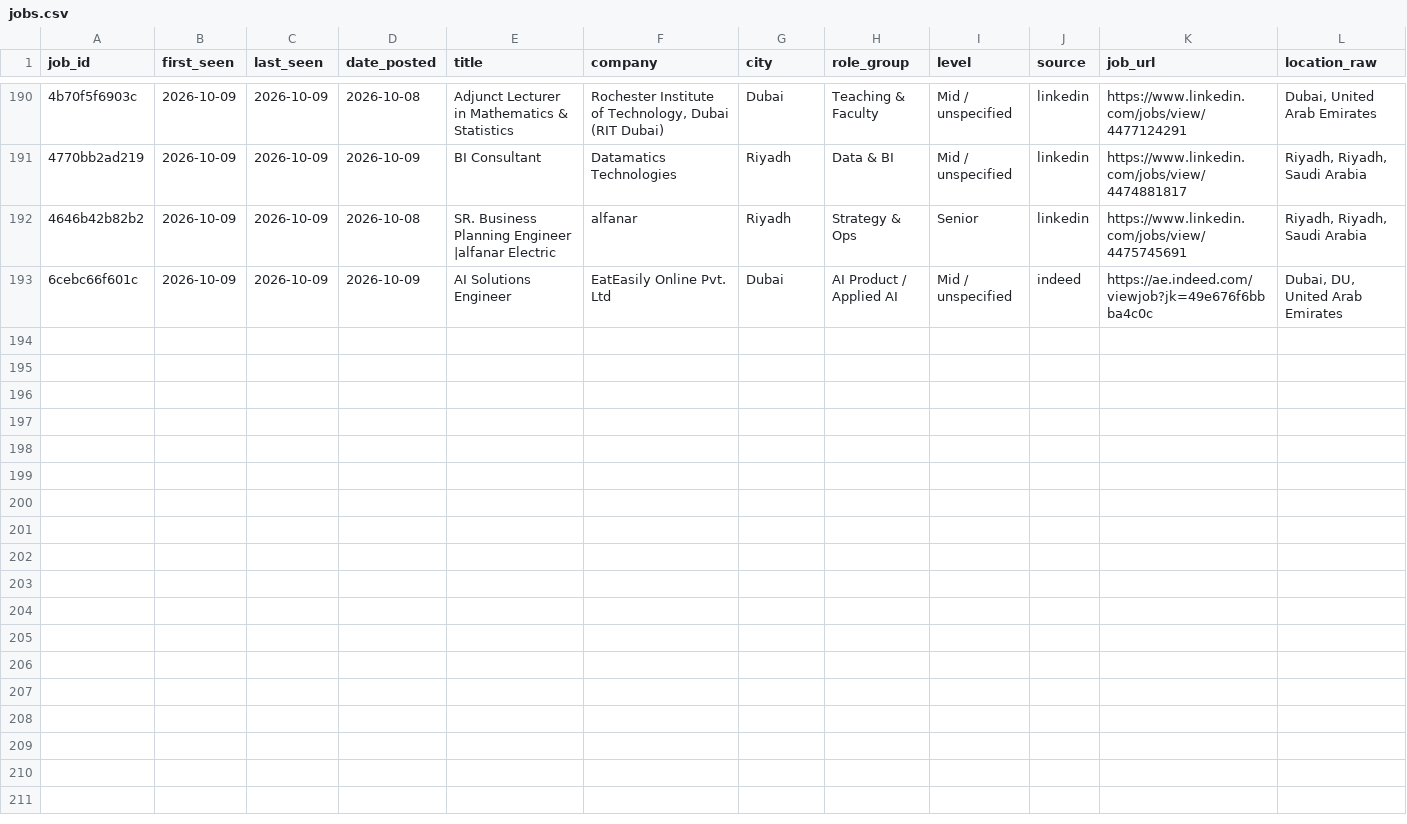
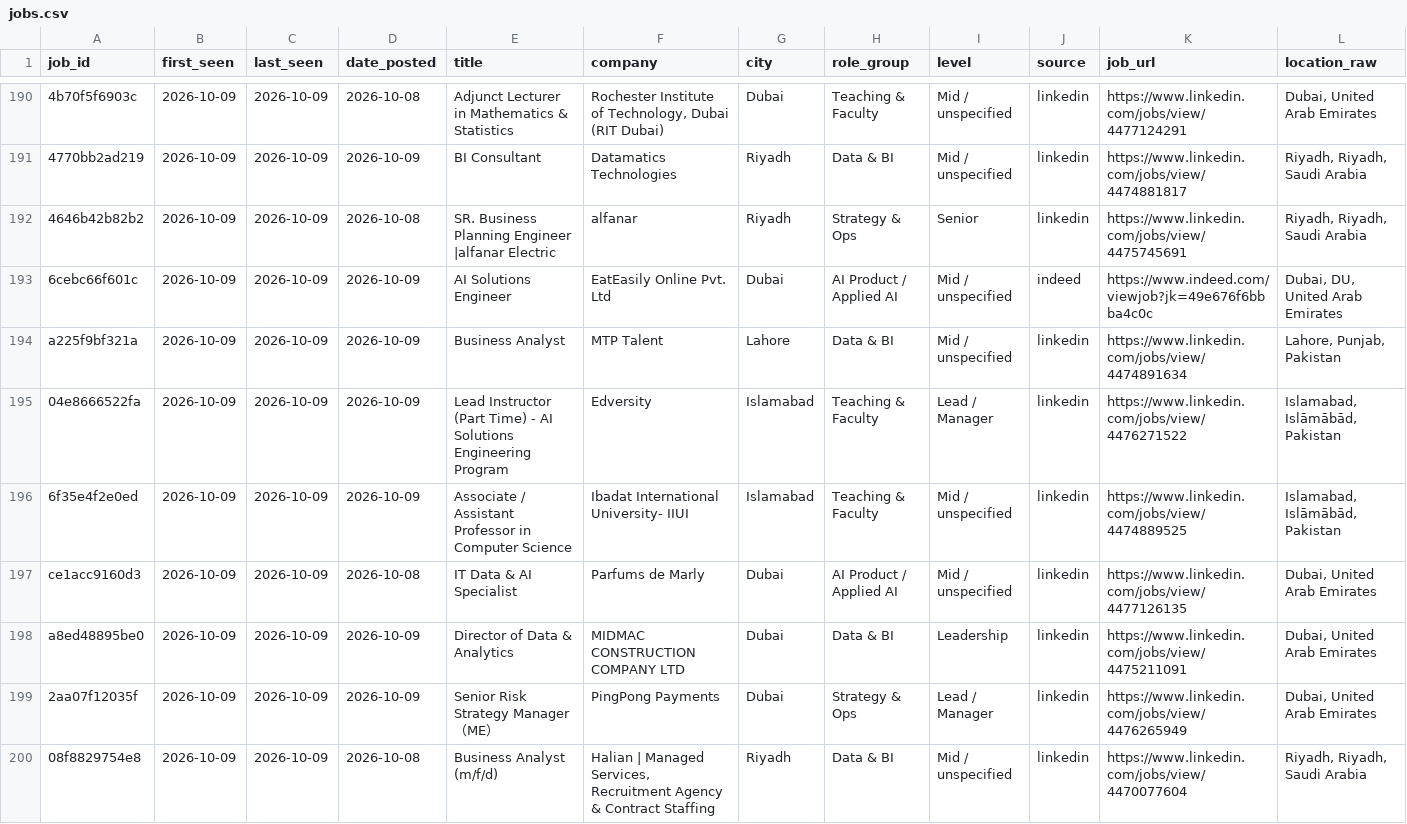
Before and after one commit to numanahmadhere/my-job-alerts, a CSV file: data/jobs.csv, drawn as a sheet; only a part is shown, gaps mark what is left out; the diff covers the shown part only; the diff names each change by its address in the sheet, - before the commit and + after, or states it on an @@ line.

```diff
--- a/data/jobs.csv
+++ b/data/jobs.csv
-K193 (job_url): https://ae.indeed.com/viewjob?jk=49e676f6bbba4c0c
+K193 (job_url): https://www.indeed.com/viewjob?jk=49e676f6bbba4c0c
+row 194: a225f9bf321a | 2026-10-09 | 2026-10-09 | 2026-10-09 | Business Analyst | MTP Talent | Lahore | Data & BI | Mid / unspecified | linkedin | https://www.linkedin.com/jobs/view/4474891634 | Lahore, Punjab, Pakistan
+row 195: 04e8666522fa | 2026-10-09 | 2026-10-09 | 2026-10-09 | Lead Instructor (Part Time) - AI Solutions Engineering Program | Edversity | Islamabad | Teaching & Faculty | Lead / Manager | linkedin | https://www.linkedin.com/jobs/view/4476271522 | Islamabad, Islāmābād, Pakistan
+row 196: 6f35e4f2e0ed | 2026-10-09 | 2026-10-09 | 2026-10-09 | Associate / Assistant Professor in Computer Science | Ibadat International University- IIUI | Islamabad | Teaching & Faculty | Mid / unspecified | linkedin | https://www.linkedin.com/jobs/view/4474889525 | Islamabad, Islāmābād, Pakistan
+row 197: ce1acc9160d3 | 2026-10-09 | 2026-10-09 | 2026-10-08 | IT Data & AI Specialist | Parfums de Marly | Dubai | AI Product / Applied AI | Mid / unspecified | linkedin | https://www.linkedin.com/jobs/view/4477126135 | Dubai, United Arab Emirates
+row 198: a8ed48895be0 | 2026-10-09 | 2026-10-09 | 2026-10-09 | Director of Data & Analytics | MIDMAC CONSTRUCTION COMPANY LTD | Dubai | Data & BI | Leadership | linkedin | https://www.linkedin.com/jobs/view/4475211091 | Dubai, United Arab Emirates
+row 199: 2aa07f12035f | 2026-10-09 | 2026-10-09 | 2026-10-09 | Senior Risk Strategy Manager （ME） | PingPong Payments | Dubai | Strategy & Ops | Lead / Manager | linkedin | https://www.linkedin.com/jobs/view/4476265949 | Dubai, United Arab Emirates
+row 200: 08f8829754e8 | 2026-10-09 | 2026-10-09 | 2026-10-08 | Business Analyst (m/f/d) | Halian | Managed Services, Recruitment Agency & Contract Staffing | Riyadh | Data & BI | Mid / unspecified | linkedin | https://www.linkedin.com/jobs/view/4470077604 | Riyadh, Riyadh, Saudi Arabia
```
Also changed, not shown: 7 added rows and 30 edited cells elsewhere in this file, 1 other file.
